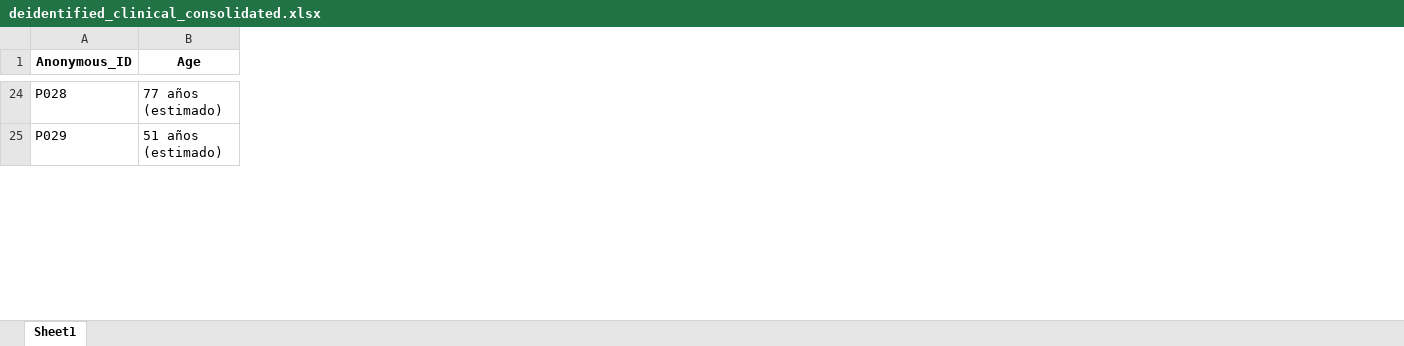
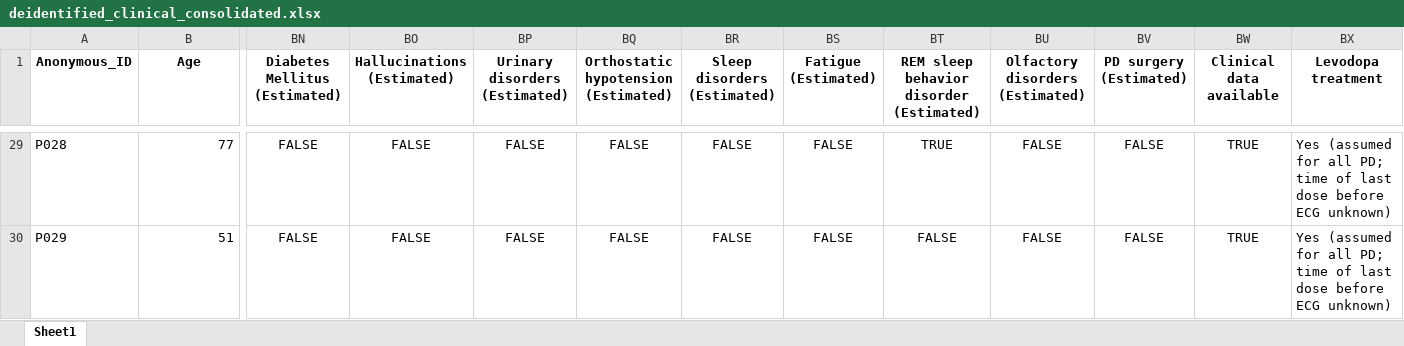
Before and after one commit to leonelmd/Multicenter_HRV_Complexity, an Excel workbook: data/deidentified_clinical_consolidated.xlsx, sheet Sheet1, drawn as a sheet; only a part is shown, gaps mark what is left out; values as stored, in another font and other column widths than the file's, no borders; addresses are those after the commit; the diff covers the shown part only; the diff names each change by its address in the sheet, - before the commit and + after, or states it on an @@ line.

```diff
--- a/data/deidentified_clinical_consolidated.xlsx (sheet Sheet1)
+++ b/data/deidentified_clinical_consolidated.xlsx (sheet Sheet1)
+column BN (Diabetes Mellitus (Estimated)), rows 29-30: FALSE | FALSE
+column BO (Hallucinations (Estimated)), rows 29-30: FALSE | FALSE
+column BP (Urinary disorders (Estimated)), rows 29-30: FALSE | FALSE
+column BQ, row 1: Orthostatic hypotension (Estimated); rows 29-30: FALSE | FALSE
+column BR (Sleep disorders (Estimated)), rows 29-30: FALSE | FALSE
+column BS (Fatigue (Estimated)), rows 29-30: FALSE | FALSE
+column BT, row 1: REM sleep behavior disorder (Estimated); rows 29-30: TRUE | FALSE
+column BU (Olfactory disorders (Estimated)), rows 29-30: FALSE | FALSE
+column BV (PD surgery (Estimated)), rows 29-30: FALSE | FALSE
+column BW (Clinical data available), rows 29-30: TRUE | TRUE
+column BX (Levodopa treatment), rows 29-30: Yes (assumed for all PD; time of last dose before ECG unknown) | Yes (assumed for all PD; time of last dose before ECG unknown)
-B29 (Age): 77 años (estimado)
+B29 (Age): 77
-B30 (Age): 51 años (estimado)
+B30 (Age): 51
```
Also changed, not shown: 5 added rows and 394 edited cells elsewhere in this sheet, 50 other files.
